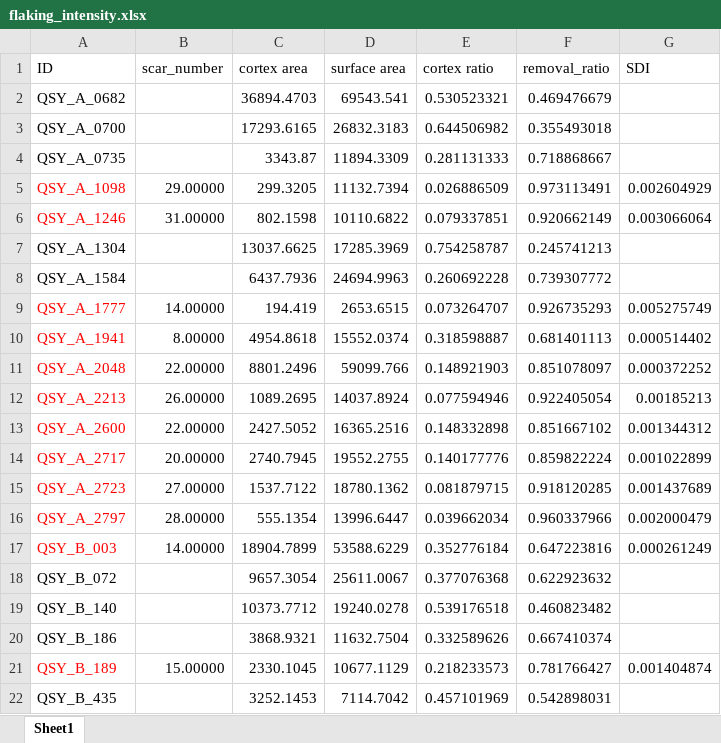
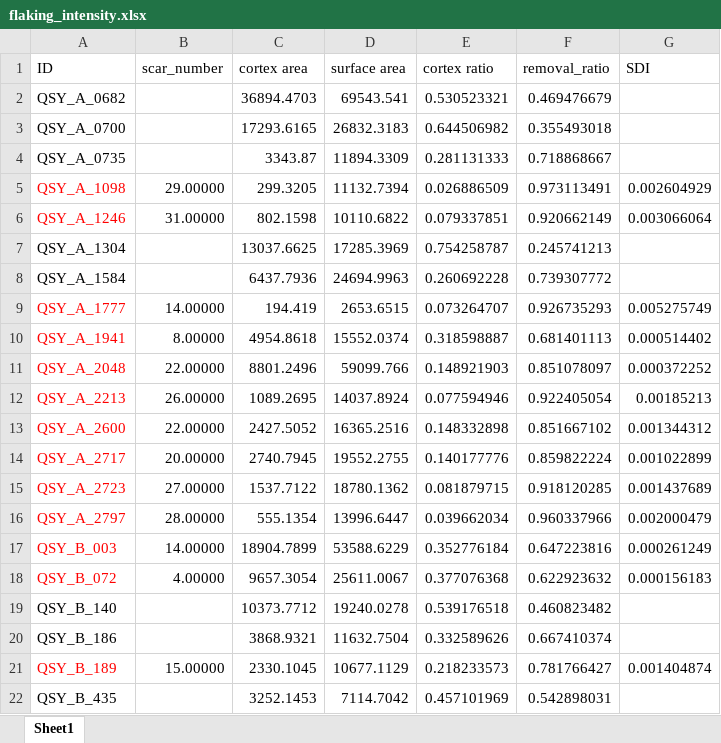
Before and after one commit to zhiye0927/QSY-Spheroids-Study, an Excel workbook: analysis/data/derived_data/flaking_intensity.xlsx, sheet Sheet1, drawn as a sheet; values as stored, in another font and other column widths than the file's, no borders; the diff names each change by its address in the sheet, - before the commit and + after, or states it on an @@ line.

```diff
--- a/analysis/data/derived_data/flaking_intensity.xlsx (sheet Sheet1)
+++ b/analysis/data/derived_data/flaking_intensity.xlsx (sheet Sheet1)
-A18 text colour: black
+A18 text colour: #FF0000
-B18 (scar_number): (empty)
+B18 (scar_number): 4.00000
-G18 (SDI): (empty)
+G18 (SDI): 0.000156183
```
Also changed, not shown: analysis/data/derived_data/QSY_lithic_assemblage.xlsx, analysis/data/derived_data/core_typology_morphological_parameters.xlsx, 16 other files.
